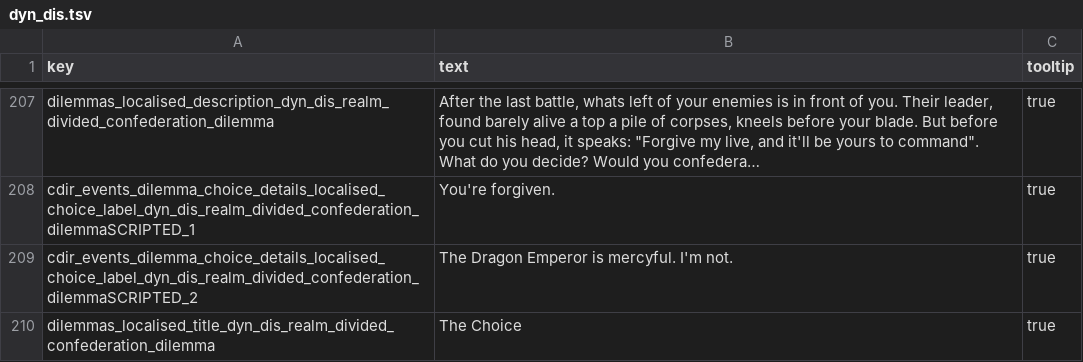
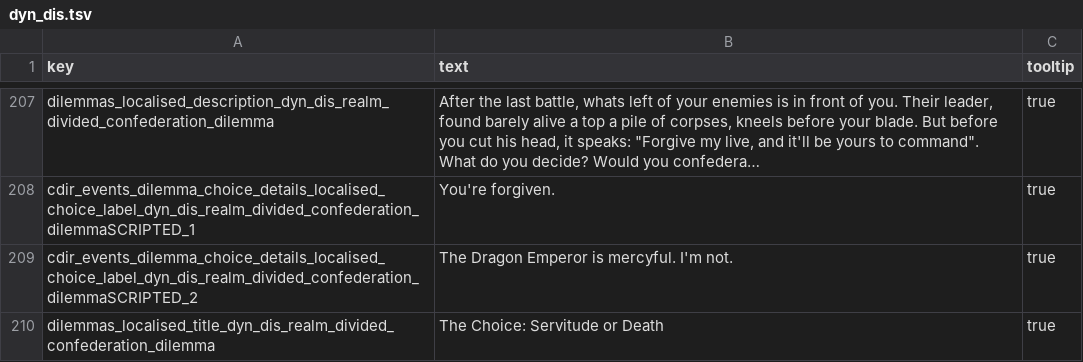
Before and after one commit to Frodo45127/tww3_dynamic_disasters, a TSV file: text/db/dyn_dis.tsv, drawn as a sheet; only a part is shown, gaps mark what is left out; long unchanged cells end in ….

Commit message:
Changed title.

```diff
--- a/text/db/dyn_dis.tsv
+++ b/text/db/dyn_dis.tsv
@@ -209,2 +209,2 @@ cdir_events_dilemma_choice_details_localised_choice_label_dyn_dis_realm_divided_
 cdir_events_dilemma_choice_details_localised_choice_label_dyn_dis_realm_divided_confederation_dilemmaSCRIPTED_2	The Dragon Emperor is mercyful. I'm not.	true
-dilemmas_localised_title_dyn_dis_realm_divided_confederation_dilemma	The Choice	true
+dilemmas_localised_title_dyn_dis_realm_divided_confederation_dilemma	The Choice: Servitude or Death	true
```
